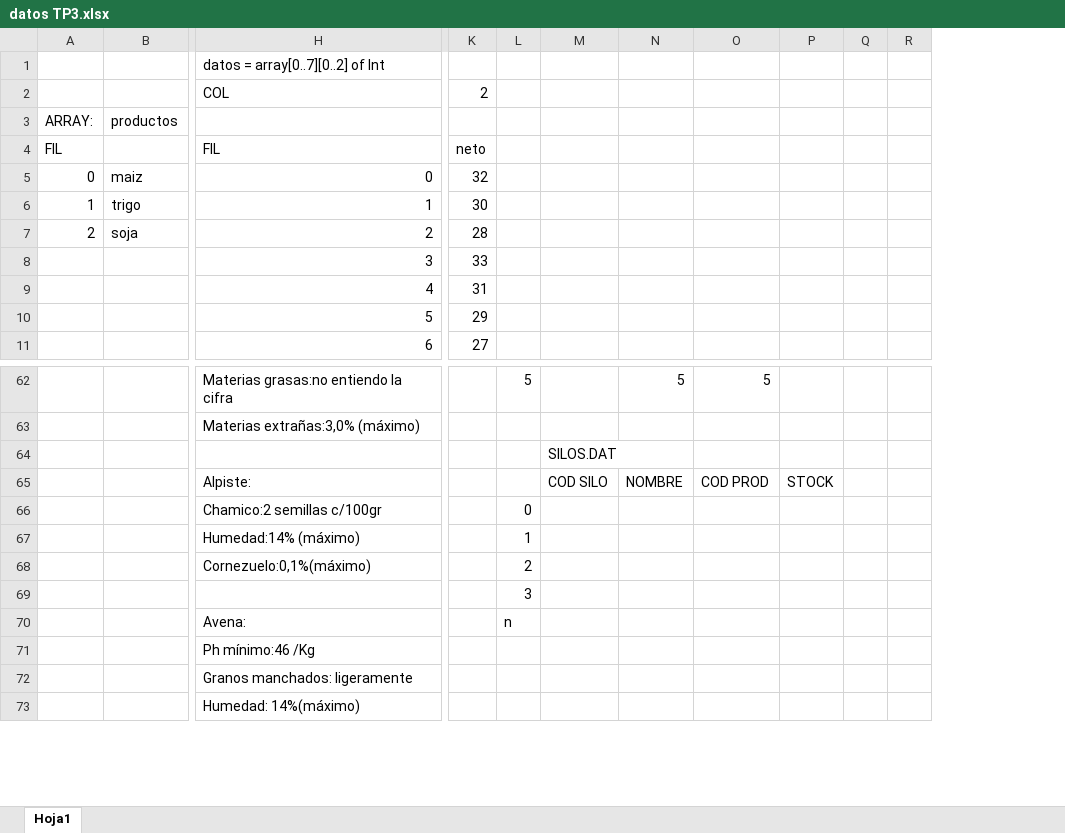
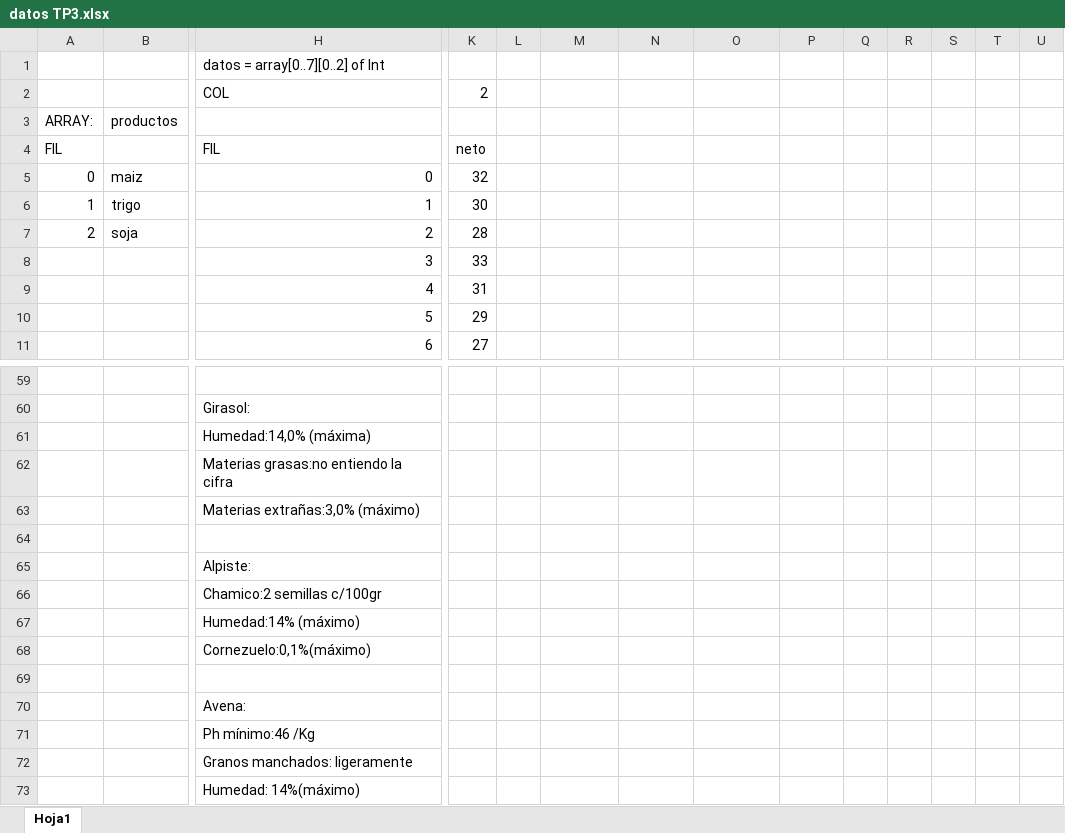
Before and after one commit to horavallejos/tpn3, an Excel workbook: datos TP3.xlsx, sheet Hoja1, drawn as a sheet; only a part is shown, gaps mark what is left out; values as stored, in another font and other column widths than the file's, no cell formats; charts and pictures not drawn; removed rows and columns are numbered as before the commit, all else as after; rows hold the shown columns only; the diff covers the shown part only; the diff names each change by its address in the sheet, - before the commit and + after, or states it on an @@ line.

```diff
--- a/datos TP3.xlsx (sheet Hoja1)
+++ b/datos TP3.xlsx (sheet Hoja1)
+column R, empty
+column S, empty
+column T, empty
-row 59:  |  | Materias grasas:no entiendo la cifra |  | 5 |  | 5 | 5
+row 59: (empty)
+row 60:  |  | Girasol:
+row 61:  |  | Humedad:14,0% (máxima)
+row 62:  |  | Materias grasas:no entiendo la cifra
-M64: SILOS.DAT
+M64: (empty)
-row 65:  |  | Alpiste: |  |  | COD SILO | NOMBRE | COD PROD | STOCK
-row 66:  |  | Chamico:2 semillas c/100gr |  | 0
-row 67:  |  | Humedad:14% (máximo) |  | 1
-row 68:  |  | Cornezuelo:0,1%(máximo) |  | 2
-row 69:  |  |  |  | 3
+row 65:  |  | Alpiste:
+row 66:  |  | Chamico:2 semillas c/100gr
+row 67:  |  | Humedad:14% (máximo)
+row 68:  |  | Cornezuelo:0,1%(máximo)
-row 69:  |  | Avena: |  | n
+row 69: (empty)
+row 70:  |  | Avena:
```
Also changed, not shown: 12 added rows, 15 removed rows, 45 edited cells and merged cells elsewhere in this sheet, cell formats, charts or pictures, 4 other files.
